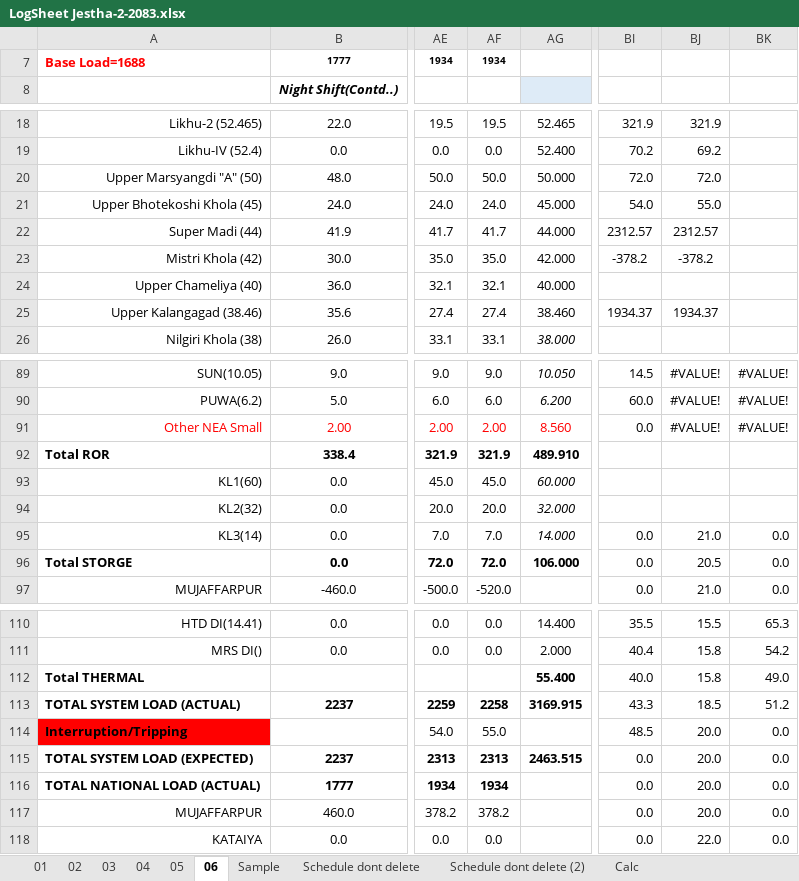
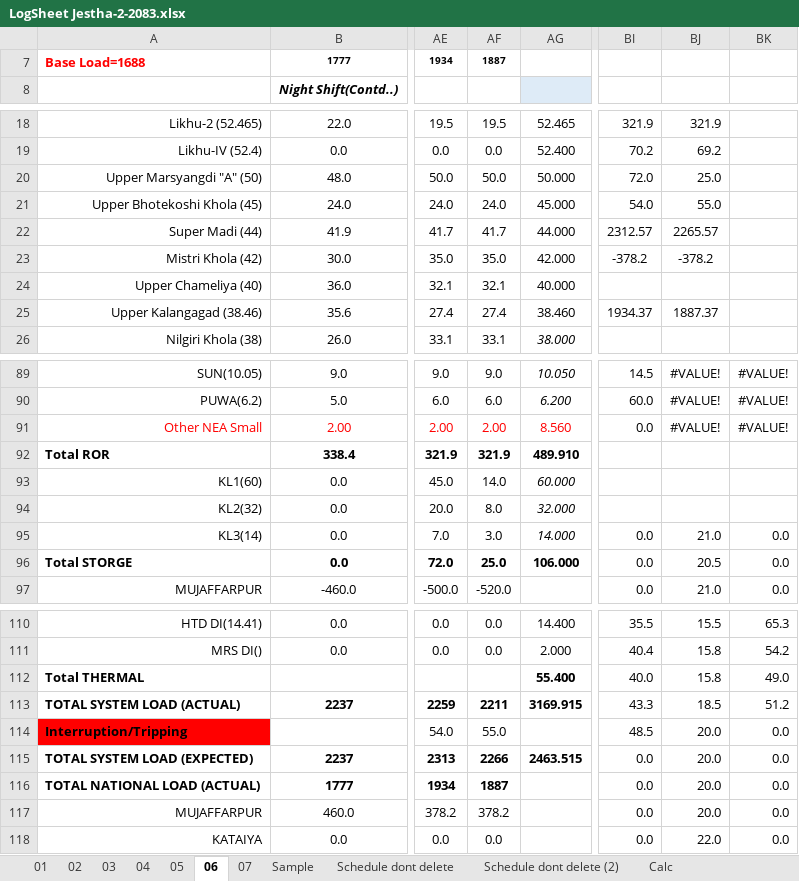
Before and after one commit to Bikramsth/LDC_DATA-ANALYZER, an Excel workbook: LDC_Data/Log Sheet 2083/LogSheet Jestha-2-2083.xlsx, sheet 06, drawn as a sheet; only a part is shown, gaps mark what is left out; values as stored, in another font and other column widths than the file's, no borders; conditional formats not drawn; the diff names each change by its address in the sheet, - before the commit and + after, or states it on an @@ line.

```diff
--- a/LDC_Data/Log Sheet 2083/LogSheet Jestha-2-2083.xlsx (sheet 06)
+++ b/LDC_Data/Log Sheet 2083/LogSheet Jestha-2-2083.xlsx (sheet 06)
+sheet tab: 07
-AF7: 1934
+AF7: 1887
-BJ20: 72.0
+BJ20: 25.0
-BJ22: 2312.57
+BJ22: 2265.57
-BJ25: 1934.37
+BJ25: 1887.37
-AF93: 45.0
+AF93: 14.0
-AF94: 20.0
+AF94: 8.0
-AF95: 7.0
+AF95: 3.0
-AF96: 72.0
+AF96: 25.0
-AF113: 2258
+AF113: 2211
-AF115: 2313
+AF115: 2266
-AF116: 1934
+AF116: 1887
```
